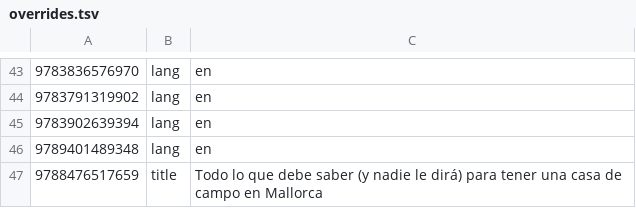
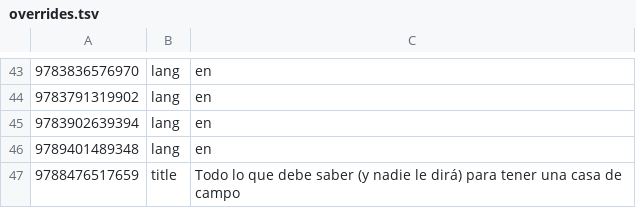
Before and after one commit to cptx13/cptx.ee, a TSV file: data/library/overrides.tsv, drawn as a sheet; only a part is shown, gaps mark what is left out.

Commit message:
overrides: keep the title as catalogued

```diff
--- a/data/library/overrides.tsv
+++ b/data/library/overrides.tsv
@@ -46,2 +46,2 @@
 9789401489348	lang	en
-9788476517659	title	Todo lo que debe saber (y nadie le dirá) para tener una casa de campo en Mallorca
+9788476517659	title	Todo lo que debe saber (y nadie le dirá) para tener una casa de campo
```
